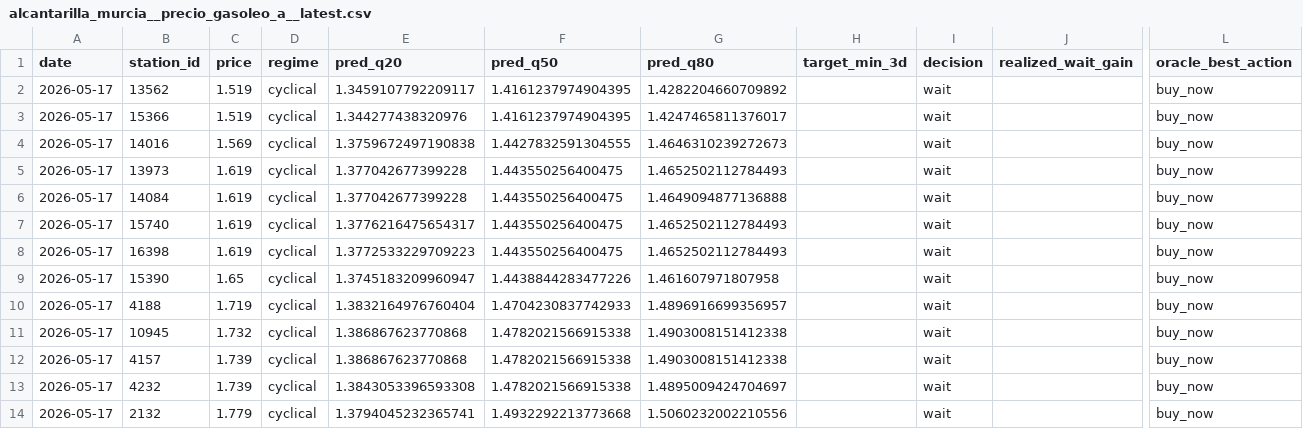
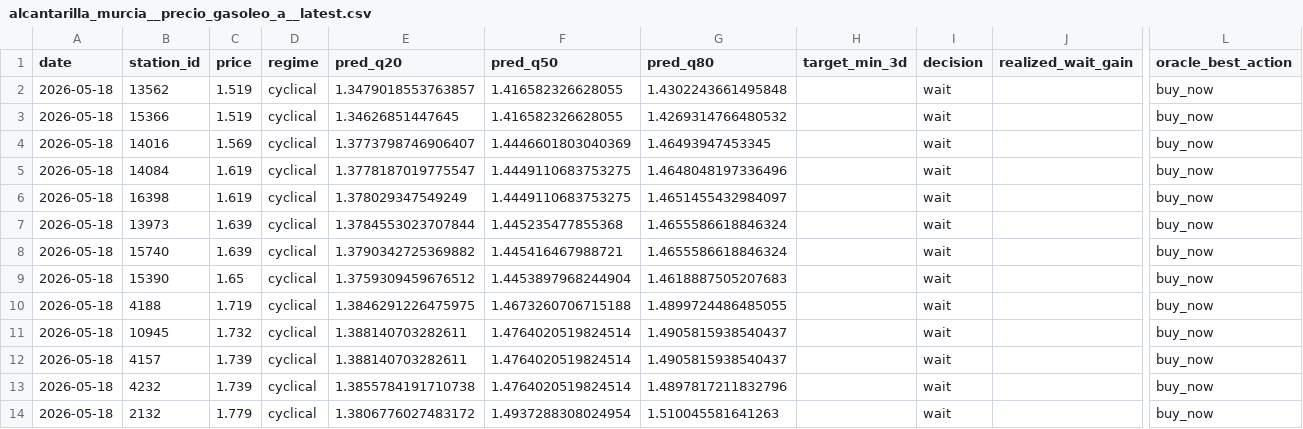
Before and after one commit to juanluserra/fuel-recommender-murcia, a CSV file: data/latest/alcantarilla_murcia__precio_gasoleo_a__latest.csv, drawn as a sheet; only a part is shown, gaps mark what is left out; removed rows and columns are numbered as before the commit, all else as after; rows hold the shown columns only; the diff names each change by its address in the sheet, - before the commit and + after, or states it on an @@ line.

```diff
--- a/data/latest/alcantarilla_murcia__precio_gasoleo_a__latest.csv
+++ b/data/latest/alcantarilla_murcia__precio_gasoleo_a__latest.csv
-A2:A4 (date): 2026-05-17
+A2:A4 (date): 2026-05-18
-E2 (pred_q20): 1.3459107792209117
+E2 (pred_q20): 1.3479018553763857
-F2:F3 (pred_q50): 1.4161237974904395
+F2:F3 (pred_q50): 1.416582326628055
-G2 (pred_q80): 1.4282204660709892
+G2 (pred_q80): 1.4302243661495848
-E3 (pred_q20): 1.344277438320976
+E3 (pred_q20): 1.34626851447645
-G3 (pred_q80): 1.4247465811376017
+G3 (pred_q80): 1.4269314766480532
-E4 (pred_q20): 1.3759672497190838
+E4 (pred_q20): 1.3773798746906407
-F4 (pred_q50): 1.4427832591304555
+F4 (pred_q50): 1.4446601803040369
-G4 (pred_q80): 1.4646310239272673
+G4 (pred_q80): 1.46493947453345
-row 5: 2026-05-17 | 13973 | 1.619 | cyclical | 1.377042677399228 | 1.443550256400475 | 1.4652502112784493 |  | wait |  | buy_now
-A5 (date): 2026-05-17
+A5 (date): 2026-05-18
-E5 (pred_q20): 1.377042677399228
+E5 (pred_q20): 1.3778187019775547
-F5 (pred_q50): 1.443550256400475
+F5 (pred_q50): 1.4449110683753275
-G5 (pred_q80): 1.4649094877136888
+G5 (pred_q80): 1.4648048197336496
-row 7: 2026-05-17 | 15740 | 1.619 | cyclical | 1.3776216475654317 | 1.443550256400475 | 1.4652502112784493 |  | wait |  | buy_now
-A6 (date): 2026-05-17
+A6 (date): 2026-05-18
-E6 (pred_q20): 1.3772533229709223
+E6 (pred_q20): 1.378029347549249
-F6 (pred_q50): 1.443550256400475
+F6 (pred_q50): 1.4449110683753275
-G6 (pred_q80): 1.4652502112784493
+G6 (pred_q80): 1.4651455432984097
+row 7: 2026-05-18 | 13973 | 1.639 | cyclical | 1.3784553023707844 | 1.445235477855368 | 1.4655586618846324 |  | wait |  | buy_now
+row 8: 2026-05-18 | 15740 | 1.639 | cyclical | 1.3790342725369882 | 1.445416467988721 | 1.4655586618846324 |  | wait |  | buy_now
-A9:A14 (date): 2026-05-17
+A9:A14 (date): 2026-05-18
-E9 (pred_q20): 1.3745183209960947
+E9 (pred_q20): 1.3759309459676512
-F9 (pred_q50): 1.4438844283477226
+F9 (pred_q50): 1.4453897968244904
-G9 (pred_q80): 1.461607971807958
+G9 (pred_q80): 1.4618887505207683
-E10 (pred_q20): 1.3832164976760404
+E10 (pred_q20): 1.3846291226475975
-F10 (pred_q50): 1.4704230837742933
+F10 (pred_q50): 1.4673260706715188
-G10 (pred_q80): 1.4896916699356957
+G10 (pred_q80): 1.4899724486485055
-E11:E12 (pred_q20): 1.386867623770868
+E11:E12 (pred_q20): 1.388140703282611
-F11:F13 (pred_q50): 1.4782021566915338
+F11:F13 (pred_q50): 1.4764020519824514
-G11:G12 (pred_q80): 1.4903008151412338
+G11:G12 (pred_q80): 1.4905815938540437
-E13 (pred_q20): 1.3843053396593308
+E13 (pred_q20): 1.3855784191710738
-G13 (pred_q80): 1.4895009424704697
+G13 (pred_q80): 1.4897817211832796
-E14 (pred_q20): 1.3794045232365741
+E14 (pred_q20): 1.3806776027483172
-F14 (pred_q50): 1.4932292213773668
+F14 (pred_q50): 1.4937288308024954
-G14 (pred_q80): 1.5060232002210556
+G14 (pred_q80): 1.510045581641263
```
Also changed, not shown: data/history/alcantarilla_murcia/fetch_log.csv, data/history/alcantarilla_murcia/stations.csv, 4 other files.
